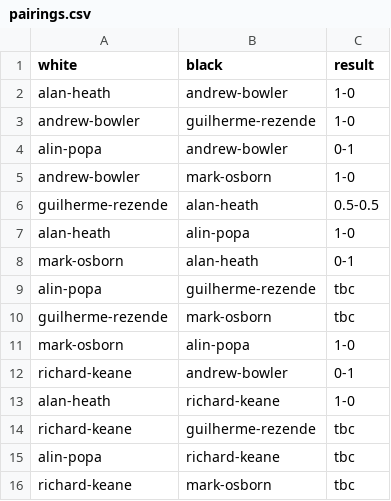
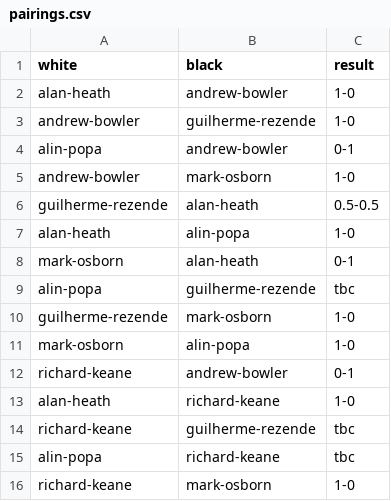
Before and after one commit to MiltonKeynesChessClub/clubwebsite, a CSV file: _data/results/internal/2025/championship/pool3/pairings.csv, drawn as a sheet.

```diff
--- a/_data/results/internal/2025/championship/pool3/pairings.csv
+++ b/_data/results/internal/2025/championship/pool3/pairings.csv
@@ -9,3 +9,3 @@ mark-osborn,alan-heath,0-1
 alin-popa,guilherme-rezende,tbc
-guilherme-rezende,mark-osborn,tbc
+guilherme-rezende,mark-osborn,1-0
 mark-osborn,alin-popa,1-0
@@ -15,2 +15,2 @@ richard-keane,guilherme-rezende,tbc
 alin-popa,richard-keane,tbc
-richard-keane,mark-osborn,tbc
+richard-keane,mark-osborn,1-0
```
Also changed, not shown: _data/results/internal/2025/openswiss/pairings.csv, _data/results/internal/2025/u1800swiss/pairings.csv, 2 other files.
